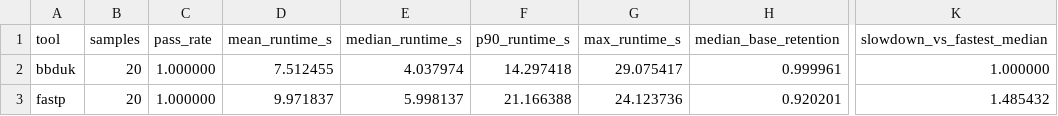
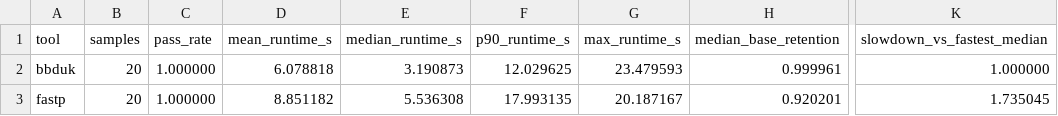
Before and after one commit to bijux/bijux-genomics, a CSV file: docs/benchmark/fastq.trim_polyg_tails/corpus-01/tool_runtime_summary.csv, drawn as a sheet; only a part is shown, gaps mark what is left out; the diff names each change by its address in the sheet, - before the commit and + after, or states it on an @@ line.

Commit message:
docs(benchmark): refresh mirrored corpus benchmark dossiers

```diff
--- a/docs/benchmark/fastq.trim_polyg_tails/corpus-01/tool_runtime_summary.csv
+++ b/docs/benchmark/fastq.trim_polyg_tails/corpus-01/tool_runtime_summary.csv
-D2 (mean_runtime_s): 7.512455
+D2 (mean_runtime_s): 6.078818
-E2 (median_runtime_s): 4.037974
+E2 (median_runtime_s): 3.190873
-F2 (p90_runtime_s): 14.297418
+F2 (p90_runtime_s): 12.029625
-G2 (max_runtime_s): 29.075417
+G2 (max_runtime_s): 23.479593
-D3 (mean_runtime_s): 9.971837
+D3 (mean_runtime_s): 8.851182
-E3 (median_runtime_s): 5.998137
+E3 (median_runtime_s): 5.536308
-F3 (p90_runtime_s): 21.166388
+F3 (p90_runtime_s): 17.993135
-G3 (max_runtime_s): 24.123736
+G3 (max_runtime_s): 20.187167
-K3 (slowdown_vs_fastest_median): 1.485432
+K3 (slowdown_vs_fastest_median): 1.735045
```
Also changed, not shown: 16 other files.
